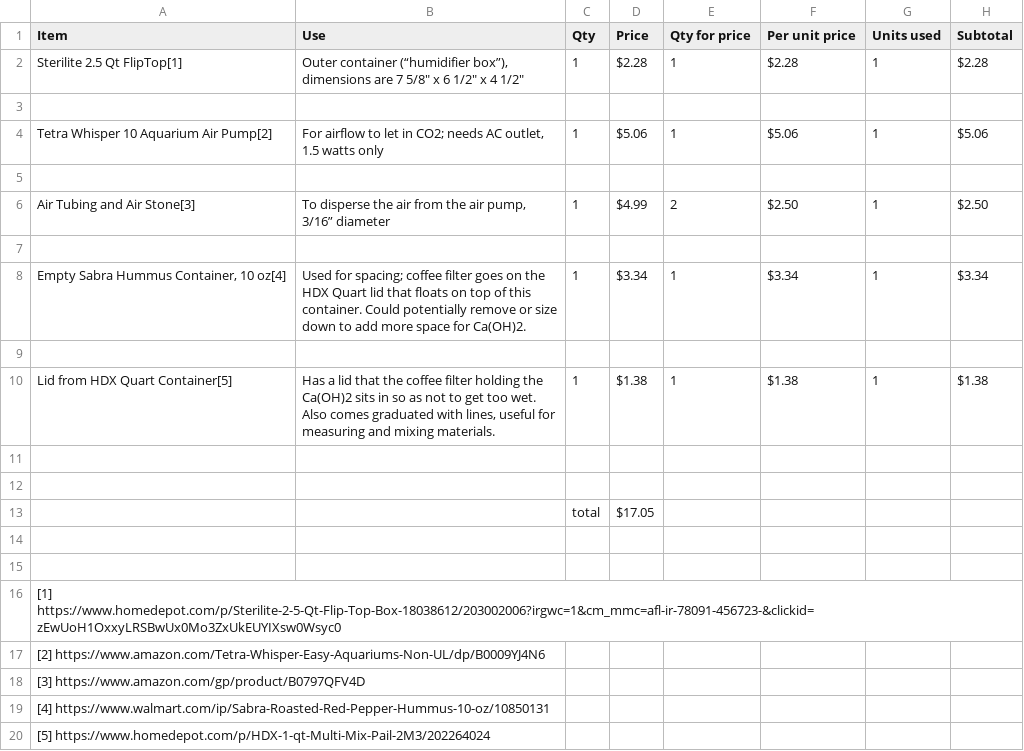
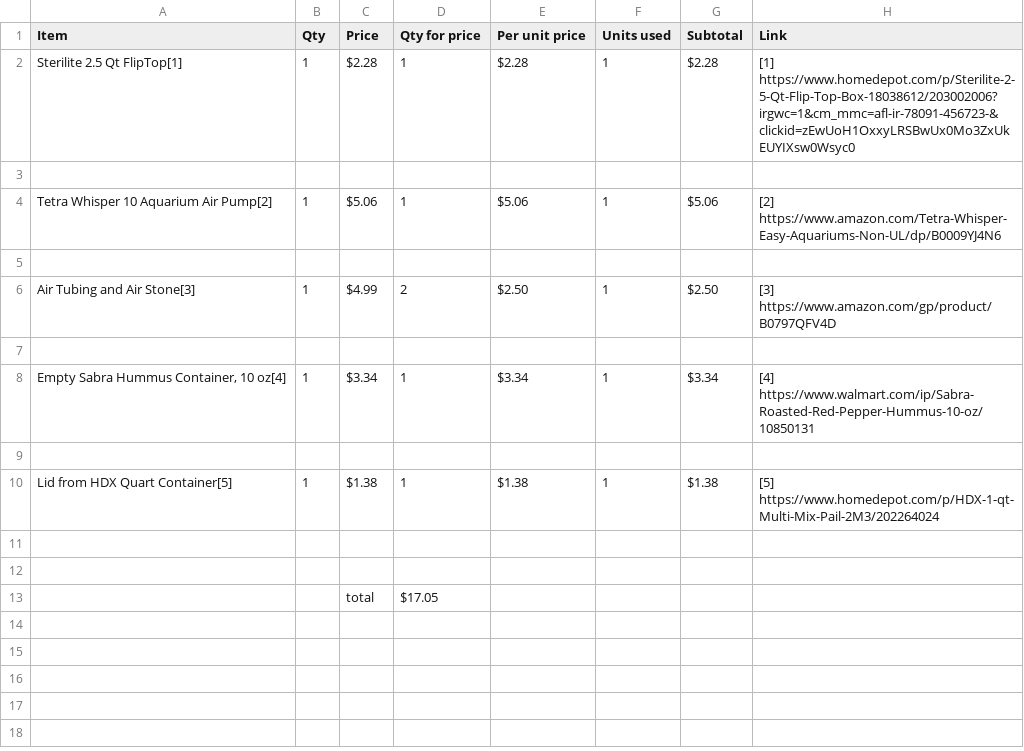
Before and after one commit to openair-collective/openair-cyan, a CSV file: parts-list/Parts_List_Basic.csv, drawn as a sheet; removed rows and columns are numbered as before the commit, all else as after; the diff names each change by its address in the sheet, - before the commit and + after, or states it on an @@ line.

Commit message:
Formatting the basic parts list

```diff
--- a/parts-list/Parts_List_Basic.csv
+++ b/parts-list/Parts_List_Basic.csv
-column B (Use), rows 2-10: Outer container (“humidifier box”), dimensions are 7 5/8" x 6 1/2" x 4 1/2" |  | For airflow to let in CO2; needs AC outlet, 1.5 watts only |  | To disperse the air from the air pump, 3/16” diameter |  | Used for spacing; coffee filter goes on the HDX Quart lid that floats on top of this container. Could potentially remove or size down to add more space for Ca(OH)2. |  | Has a lid that the coffee filter holding the Ca(OH)2 sits in so as not to get too wet. Also comes graduated with lines, useful for measuring and mixing materials.
+column H (Link), rows 2-10: [1] https://www.homedepot.com/p/Sterilite-2-5-Qt-Flip-Top-Box-18038612/203002006?irgwc=1&cm_mmc=afl-ir-78091-456723-&clickid=zEwUoH1OxxyLRSBwUx0Mo3ZxUkEUYIXsw0Wsyc0 |  | [2] https://www.amazon.com/Tetra-Whisper-Easy-Aquariums-Non-UL/dp/B0009YJ4N6 |  | [3] https://www.amazon.com/gp/product/B0797QFV4D |  | [4] https://www.walmart.com/ip/Sabra-Roasted-Red-Pepper-Hummus-10-oz/10850131 |  | [5] https://www.homedepot.com/p/HDX-1-qt-Multi-Mix-Pail-2M3/202264024
-row 13:  |  | total | $17.05
-row 13: (empty)
+row 13:  |  | total | $17.05
-row 15: (empty)
-row 16: [1] https://www.homedepot.com/p/Sterilite-2-5-Qt-Flip-Top-Box-18038612/203002006?irgwc=1&cm_mmc=afl-ir-78091-456723-&clickid=zEwUoH1OxxyLRSBwUx0Mo3ZxUkEUYIXsw0Wsyc0
-row 17: [2] https://www.amazon.com/Tetra-Whisper-Easy-Aquariums-Non-UL/dp/B0009YJ4N6
-row 18: [3] https://www.amazon.com/gp/product/B0797QFV4D
-row 19: [4] https://www.walmart.com/ip/Sabra-Roasted-Red-Pepper-Hummus-10-oz/10850131
-row 20: [5] https://www.homedepot.com/p/HDX-1-qt-Multi-Mix-Pail-2M3/202264024
```
